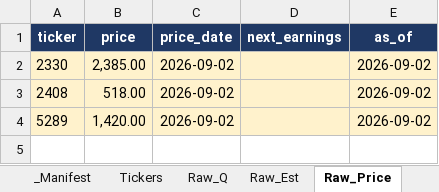
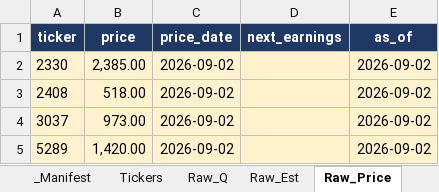
Before and after one commit to Kira11-ja/TWstocktrack, an Excel workbook: 台股觀察表.xlsx, sheet Raw_Price, drawn as a sheet; values as stored, in another font and other column widths than the file's, no borders; the diff names each change by its address in the sheet, - before the commit and + after, or states it on an @@ line.

```diff
--- a/台股觀察表.xlsx (sheet Raw_Price)
+++ b/台股觀察表.xlsx (sheet Raw_Price)
+row 4: 3037 | 973.00 | 2026-09-02 |  | 2026-09-02
```
Also changed, not shown: sheet Raw_Q, sheet Dashboard, sheet _Manifest, sheet Raw_Est, sheet Tickers, 10 other files.
